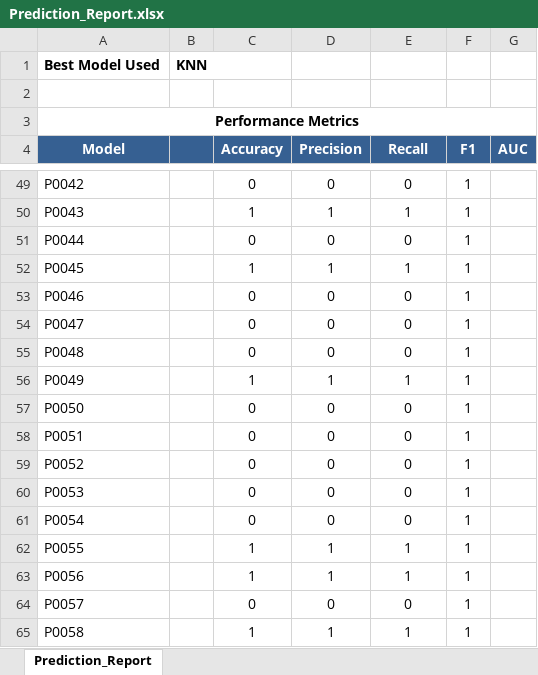
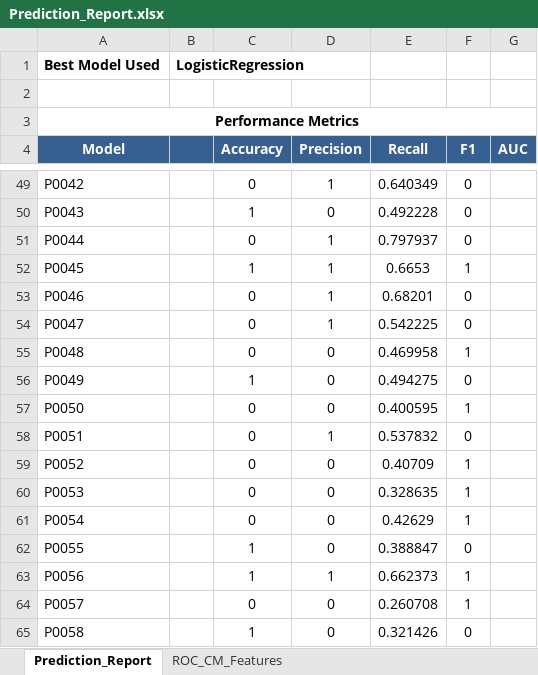
Before and after one commit to prithwish122/Cancer-pred, an Excel workbook: Prediction_Report.xlsx, sheet Prediction_Report, drawn as a sheet; only a part is shown, gaps mark what is left out; values as stored, in another font and other column widths than the file's, no borders; the diff covers the shown part only; the diff names each change by its address in the sheet, - before the commit and + after, or states it on an @@ line.

Commit message:
updated the prediction report & hypertuned

```diff
--- a/Prediction_Report.xlsx (sheet Prediction_Report)
+++ b/Prediction_Report.xlsx (sheet Prediction_Report)
+sheet tab: ROC_CM_Features
-B1: KNN
+B1: LogisticRegression
-D49 (Precision): 0
+D49 (Precision): 1
-E49 (Recall): 0
+E49 (Recall): 0.640349
-F49:F51 (F1): 1
+F49:F51 (F1): 0
-D50 (Precision): 1
+D50 (Precision): 0
-E50 (Recall): 1
+E50 (Recall): 0.492228
-D51 (Precision): 0
+D51 (Precision): 1
-E51 (Recall): 0
+E51 (Recall): 0.797937
-E52 (Recall): 1
+E52 (Recall): 0.6653
-D53:D54 (Precision): 0
+D53:D54 (Precision): 1
-E53 (Recall): 0
+E53 (Recall): 0.68201
-F53:F54 (F1): 1
+F53:F54 (F1): 0
-E54 (Recall): 0
+E54 (Recall): 0.542225
-E55 (Recall): 0
+E55 (Recall): 0.469958
-D56 (Precision): 1
+D56 (Precision): 0
-E56 (Recall): 1
+E56 (Recall): 0.494275
-F56 (F1): 1
+F56 (F1): 0
-E57 (Recall): 0
+E57 (Recall): 0.400595
-D58 (Precision): 0
+D58 (Precision): 1
-E58 (Recall): 0
+E58 (Recall): 0.537832
-F58 (F1): 1
+F58 (F1): 0
-E59 (Recall): 0
+E59 (Recall): 0.40709
-E60 (Recall): 0
+E60 (Recall): 0.328635
-E61 (Recall): 0
+E61 (Recall): 0.42629
-D62 (Precision): 1
+D62 (Precision): 0
-E62 (Recall): 1
+E62 (Recall): 0.388847
-F62 (F1): 1
+F62 (F1): 0
-E63 (Recall): 1
+E63 (Recall): 0.662373
-E64 (Recall): 0
+E64 (Recall): 0.260708
-D65 (Precision): 1
+D65 (Precision): 0
-E65 (Recall): 1
+E65 (Recall): 0.321426
-F65 (F1): 1
+F65 (F1): 0
```
Also changed, not shown: 1 added row, 1 removed row and 1712 edited cells elsewhere in this sheet, charts or pictures, 3 other files.
